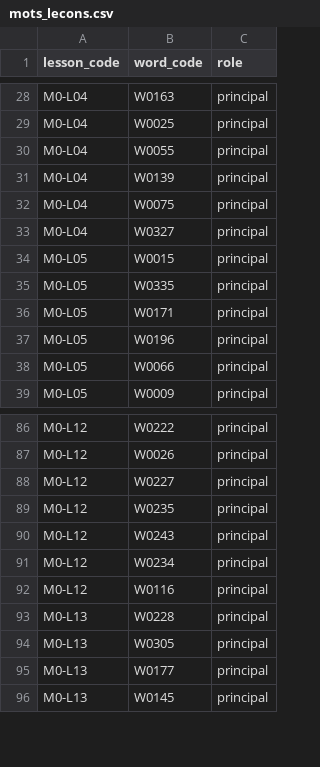
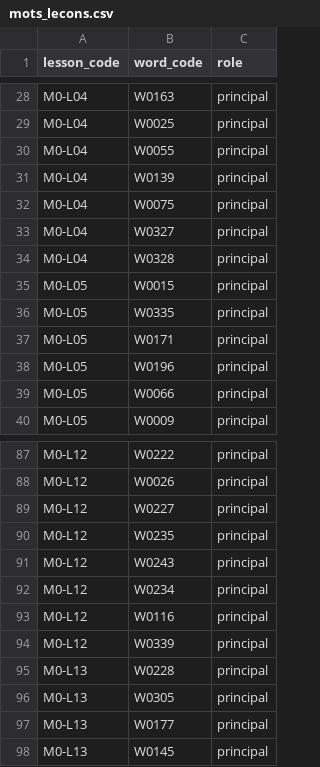
Before and after one commit to cappleinouest-lang/viet-project, a CSV file: 04_DONNEES/mots_lecons.csv, drawn as a sheet; only a part is shown, gaps mark what is left out.

```diff
--- a/04_DONNEES/mots_lecons.csv
+++ b/04_DONNEES/mots_lecons.csv
@@ -33,2 +33,3 @@ M0-L04;W0075;principal
 M0-L04;W0327;principal
+M0-L04;W0328;principal
 M0-L05;W0015;principal
@@ -92,2 +93,3 @@ M0-L12;W0234;principal
 M0-L12;W0116;principal
+M0-L12;W0339;principal
 M0-L13;W0228;principal
```
Also changed, not shown: 04_DONNEES/mots.csv, 04_DONNEES/ouvertures.csv, 9 other files.
